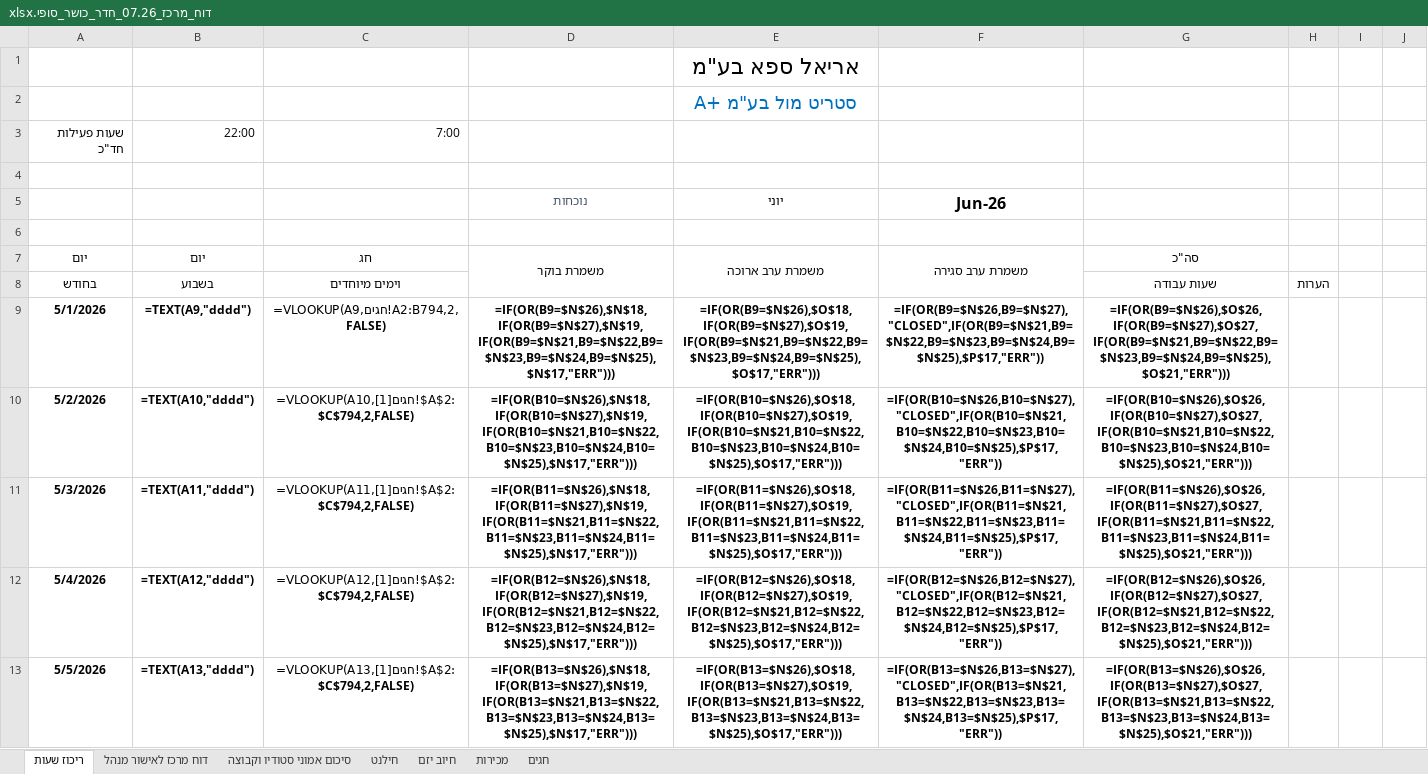
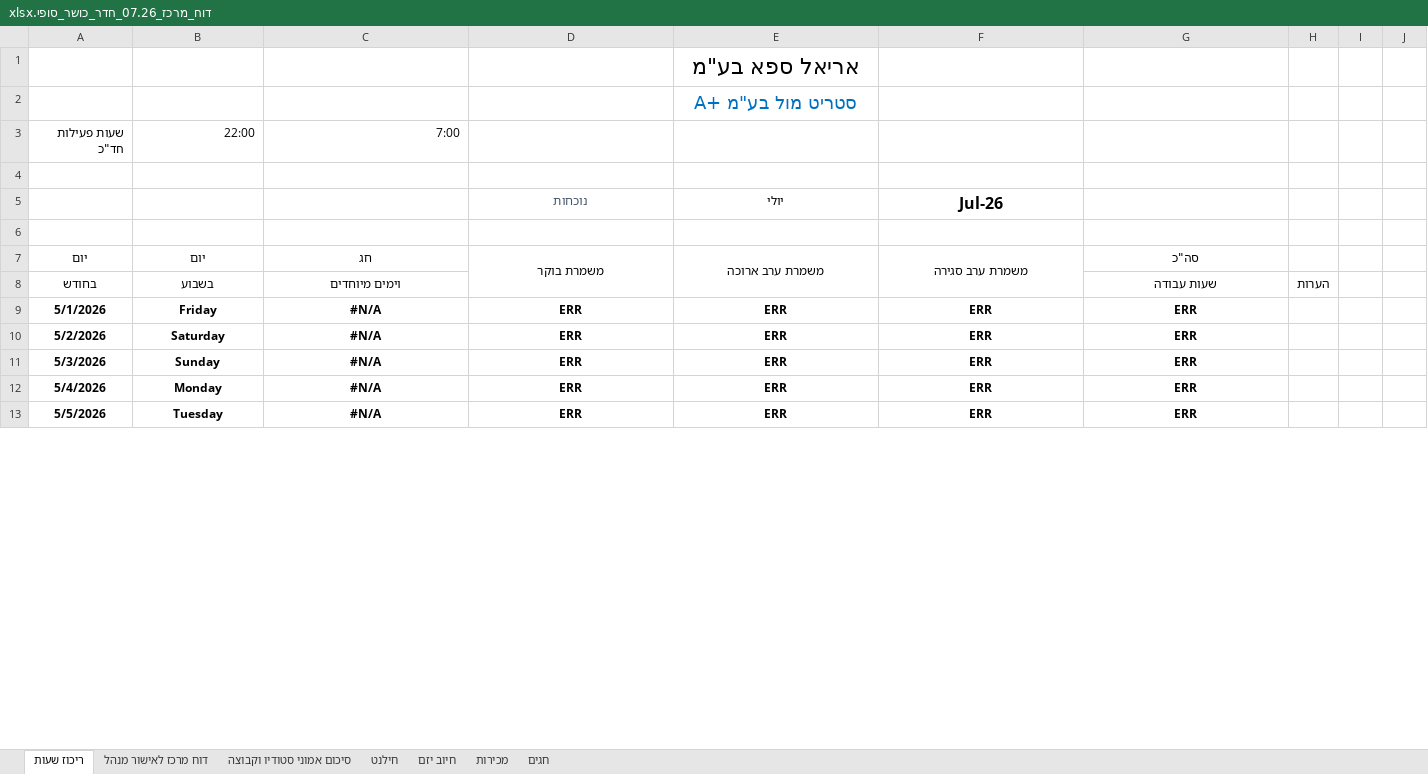
Before and after one commit to idan1999-cmd/gym-recon, an Excel workbook: files/דוח_מרכז_07.26_חדר_כושר_סופי.xlsx, sheet ריכוז שעות, drawn as a sheet; only a part is shown; values as stored, in another font and other column widths than the file's, no borders; formulas without a stored value are shown as written; the diff covers the shown part only; the diff names each change by its address in the sheet, - before the commit and + after, or states it on an @@ line.

```diff
--- a/files/דוח_מרכז_07.26_חדר_כושר_סופי.xlsx (sheet ריכוז שעות)
+++ b/files/דוח_מרכז_07.26_חדר_כושר_סופי.xlsx (sheet ריכוז שעות)
-E5 (משמרת ערב ארוכה): יוני
+E5 (משמרת ערב ארוכה): יולי
-F5 (משמרת ערב סגירה): Jun-26
+F5 (משמרת ערב סגירה): Jul-26
-B9 (יום): =TEXT(A9,"dddd")
+B9 (יום): Friday
-C9 (חג): =VLOOKUP(A9,חגים!A2:B794,2,FALSE)
+C9 (חג): #N/A
-D9 (משמרת בוקר): =IF(OR(B9=$N$26),$N$18,IF(OR(B9=$N$27),$N$19,IF(OR(B9=$N$21,B9=$N$22,B9=$N$23,B9=$N$24,B9=$N$25),$N$17,"ERR")))
+D9 (משמרת בוקר): ERR
-E9 (משמרת ערב ארוכה): =IF(OR(B9=$N$26),$O$18,IF(OR(B9=$N$27),$O$19,IF(OR(B9=$N$21,B9=$N$22,B9=$N$23,B9=$N$24,B9=$N$25),$O$17,"ERR")))
+E9 (משמרת ערב ארוכה): ERR
-F9 (משמרת ערב סגירה): =IF(OR(B9=$N$26,B9=$N$27),"CLOSED",IF(OR(B9=$N$21,B9=$N$22,B9=$N$23,B9=$N$24,B9=$N$25),$P$17,"ERR"))
+F9 (משמרת ערב סגירה): ERR
-G9 (סה"כ): =IF(OR(B9=$N$26),$O$26,IF(OR(B9=$N$27),$O$27,IF(OR(B9=$N$21,B9=$N$22,B9=$N$23,B9=$N$24,B9=$N$25),$O$21,"ERR")))
+G9 (סה"כ): ERR
-B10 (יום): =TEXT(A10,"dddd")
+B10 (יום): Saturday
-C10 (חג): =VLOOKUP(A10,[1]חגים!$A$2:$C$794,2,FALSE)
+C10 (חג): #N/A
-D10 (משמרת בוקר): =IF(OR(B10=$N$26),$N$18,IF(OR(B10=$N$27),$N$19,IF(OR(B10=$N$21,B10=$N$22,B10=$N$23,B10=$N$24,B10=$N$25),$N$17,"ERR")))
+D10 (משמרת בוקר): ERR
-E10 (משמרת ערב ארוכה): =IF(OR(B10=$N$26),$O$18,IF(OR(B10=$N$27),$O$19,IF(OR(B10=$N$21,B10=$N$22,B10=$N$23,B10=$N$24,B10=$N$25),$O$17,"ERR")))
+E10 (משמרת ערב ארוכה): ERR
-F10 (משמרת ערב סגירה): =IF(OR(B10=$N$26,B10=$N$27),"CLOSED",IF(OR(B10=$N$21,B10=$N$22,B10=$N$23,B10=$N$24,B10=$N$25),$P$17,"ERR"))
+F10 (משמרת ערב סגירה): ERR
-G10 (סה"כ): =IF(OR(B10=$N$26),$O$26,IF(OR(B10=$N$27),$O$27,IF(OR(B10=$N$21,B10=$N$22,B10=$N$23,B10=$N$24,B10=$N$25),$O$21,"ERR")))
+G10 (סה"כ): ERR
-B11 (יום): =TEXT(A11,"dddd")
+B11 (יום): Sunday
-C11 (חג): =VLOOKUP(A11,[1]חגים!$A$2:$C$794,2,FALSE)
+C11 (חג): #N/A
-D11 (משמרת בוקר): =IF(OR(B11=$N$26),$N$18,IF(OR(B11=$N$27),$N$19,IF(OR(B11=$N$21,B11=$N$22,B11=$N$23,B11=$N$24,B11=$N$25),$N$17,"ERR")))
+D11 (משמרת בוקר): ERR
-E11 (משמרת ערב ארוכה): =IF(OR(B11=$N$26),$O$18,IF(OR(B11=$N$27),$O$19,IF(OR(B11=$N$21,B11=$N$22,B11=$N$23,B11=$N$24,B11=$N$25),$O$17,"ERR")))
+E11 (משמרת ערב ארוכה): ERR
-F11 (משמרת ערב סגירה): =IF(OR(B11=$N$26,B11=$N$27),"CLOSED",IF(OR(B11=$N$21,B11=$N$22,B11=$N$23,B11=$N$24,B11=$N$25),$P$17,"ERR"))
+F11 (משמרת ערב סגירה): ERR
-G11 (סה"כ): =IF(OR(B11=$N$26),$O$26,IF(OR(B11=$N$27),$O$27,IF(OR(B11=$N$21,B11=$N$22,B11=$N$23,B11=$N$24,B11=$N$25),$O$21,"ERR")))
+G11 (סה"כ): ERR
-B12 (יום): =TEXT(A12,"dddd")
+B12 (יום): Monday
-C12 (חג): =VLOOKUP(A12,[1]חגים!$A$2:$C$794,2,FALSE)
+C12 (חג): #N/A
-D12 (משמרת בוקר): =IF(OR(B12=$N$26),$N$18,IF(OR(B12=$N$27),$N$19,IF(OR(B12=$N$21,B12=$N$22,B12=$N$23,B12=$N$24,B12=$N$25),$N$17,"ERR")))
+D12 (משמרת בוקר): ERR
-E12 (משמרת ערב ארוכה): =IF(OR(B12=$N$26),$O$18,IF(OR(B12=$N$27),$O$19,IF(OR(B12=$N$21,B12=$N$22,B12=$N$23,B12=$N$24,B12=$N$25),$O$17,"ERR")))
+E12 (משמרת ערב ארוכה): ERR
-F12 (משמרת ערב סגירה): =IF(OR(B12=$N$26,B12=$N$27),"CLOSED",IF(OR(B12=$N$21,B12=$N$22,B12=$N$23,B12=$N$24,B12=$N$25),$P$17,"ERR"))
+F12 (משמרת ערב סגירה): ERR
-G12 (סה"כ): =IF(OR(B12=$N$26),$O$26,IF(OR(B12=$N$27),$O$27,IF(OR(B12=$N$21,B12=$N$22,B12=$N$23,B12=$N$24,B12=$N$25),$O$21,"ERR")))
+G12 (סה"כ): ERR
-B13 (יום): =TEXT(A13,"dddd")
+B13 (יום): Tuesday
-C13 (חג): =VLOOKUP(A13,[1]חגים!$A$2:$C$794,2,FALSE)
+C13 (חג): #N/A
-D13 (משמרת בוקר): =IF(OR(B13=$N$26),$N$18,IF(OR(B13=$N$27),$N$19,IF(OR(B13=$N$21,B13=$N$22,B13=$N$23,B13=$N$24,B13=$N$25),$N$17,"ERR")))
+D13 (משמרת בוקר): ERR
-E13 (משמרת ערב ארוכה): =IF(OR(B13=$N$26),$O$18,IF(OR(B13=$N$27),$O$19,IF(OR(B13=$N$21,B13=$N$22,B13=$N$23,B13=$N$24,B13=$N$25),$O$17,"ERR")))
+E13 (משמרת ערב ארוכה): ERR
-F13 (משמרת ערב סגירה): =IF(OR(B13=$N$26,B13=$N$27),"CLOSED",IF(OR(B13=$N$21,B13=$N$22,B13=$N$23,B13=$N$24,B13=$N$25),$P$17,"ERR"))
+F13 (משמרת ערב סגירה): ERR
-G13 (סה"כ): =IF(OR(B13=$N$26),$O$26,IF(OR(B13=$N$27),$O$27,IF(OR(B13=$N$21,B13=$N$22,B13=$N$23,B13=$N$24,B13=$N$25),$O$21,"ERR")))
+G13 (סה"כ): ERR
```
Also changed, not shown: 157 edited cells elsewhere in this sheet, sheet סיכום אמוני סטודיו וקבוצה, sheet דוח מרכז לאישור מנהל, sheet מכירות, sheet חיוב יזם, sheet חילנט, files/דוח_מרכז_07.26_פילאטיס_סופי.xlsx, 1 other file.
